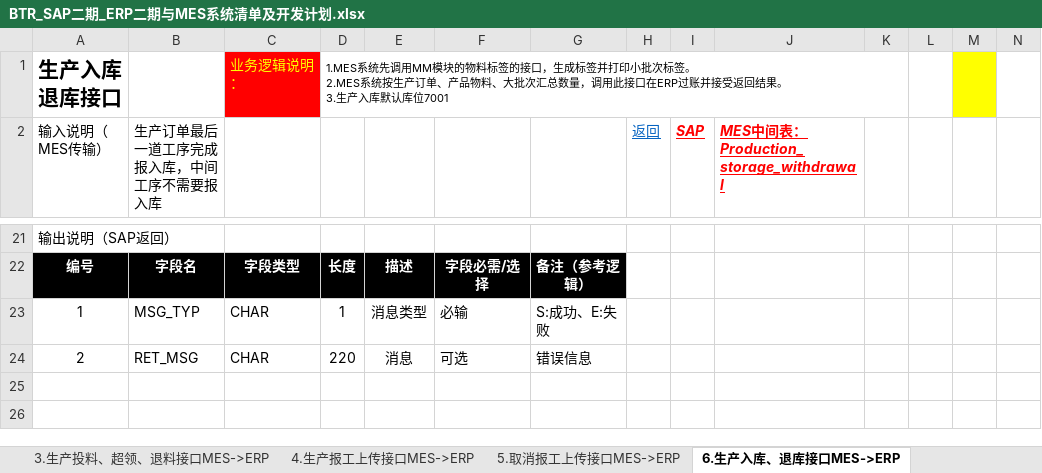
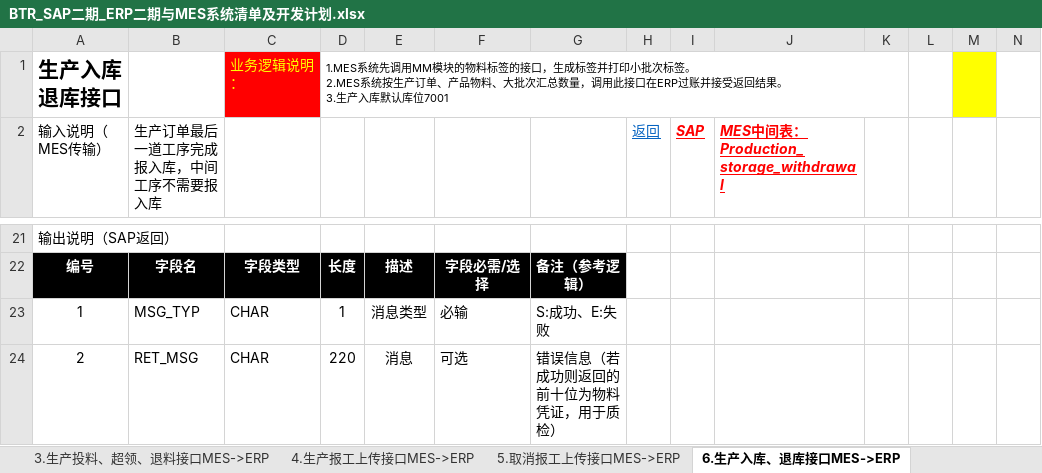
Before and after one commit to EDwinpzy/ChangZhou-BTR, an Excel workbook: 项目文档/BTR_SAP二期_ERP二期与MES系统清单及开发计划.xlsx, sheet 6.生产入库、退库接口MES->ERP, drawn as a sheet; only a part is shown, gaps mark what is left out; values as stored, in another font and other column widths than the file's, no borders; the diff names each change by its address in the sheet, - before the commit and + after, or states it on an @@ line.

```diff
--- a/项目文档/BTR_SAP二期_ERP二期与MES系统清单及开发计划.xlsx (sheet 6.生产入库、退库接口MES->ERP)
+++ b/项目文档/BTR_SAP二期_ERP二期与MES系统清单及开发计划.xlsx (sheet 6.生产入库、退库接口MES->ERP)
-G24: 错误信息
+G24: 错误信息（若成功则返回的前十位为物料凭证，用于质检）
```
Also changed, not shown: sheet 11.质检结果判定接口MES->ERP, other sheet tabs, 7 other files.
